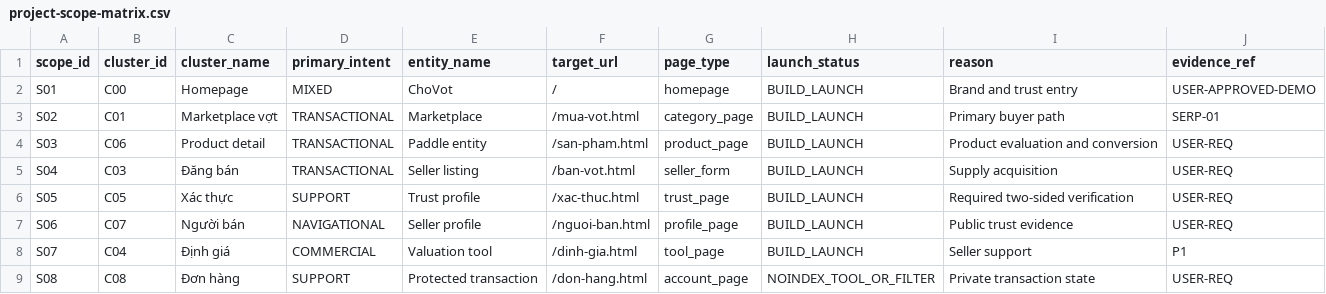
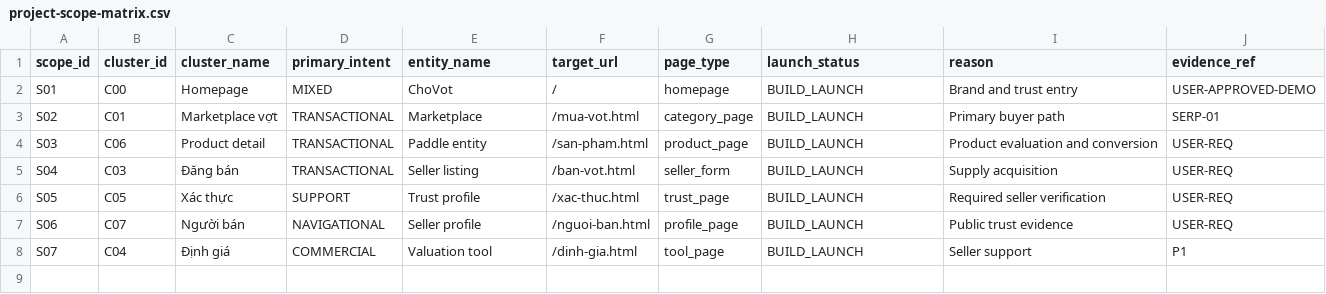
Before and after one commit to capquangfptminhlh/vot, a CSV file: .website-os/evidence/project-scope-matrix.csv, drawn as a sheet.

```diff
--- a/.website-os/evidence/project-scope-matrix.csv
+++ b/.website-os/evidence/project-scope-matrix.csv
@@ -5,5 +5,4 @@ S03,C06,Product detail,TRANSACTIONAL,Paddle entity,/san-pham.html,product_page,B
 S04,C03,Đăng bán,TRANSACTIONAL,Seller listing,/ban-vot.html,seller_form,BUILD_LAUNCH,Supply acquisition,USER-REQ
-S05,C05,Xác thực,SUPPORT,Trust profile,/xac-thuc.html,trust_page,BUILD_LAUNCH,Required two-sided verification,USER-REQ
+S05,C05,Xác thực,SUPPORT,Trust profile,/xac-thuc.html,trust_page,BUILD_LAUNCH,Required seller verification,USER-REQ
 S06,C07,Người bán,NAVIGATIONAL,Seller profile,/nguoi-ban.html,profile_page,BUILD_LAUNCH,Public trust evidence,USER-REQ
 S07,C04,Định giá,COMMERCIAL,Valuation tool,/dinh-gia.html,tool_page,BUILD_LAUNCH,Seller support,P1
-S08,C08,Đơn hàng,SUPPORT,Protected transaction,/don-hang.html,account_page,NOINDEX_TOOL_OR_FILTER,Private transaction state,USER-REQ
```
Also changed, not shown: .website-os/evidence/entity-topic-map.csv, .website-os/evidence/keyword-universe.csv, 21 other files.
